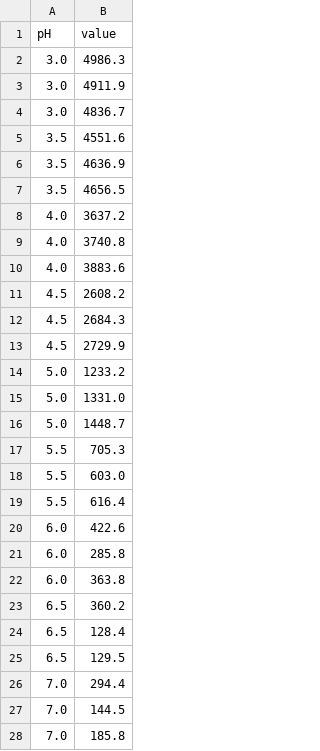
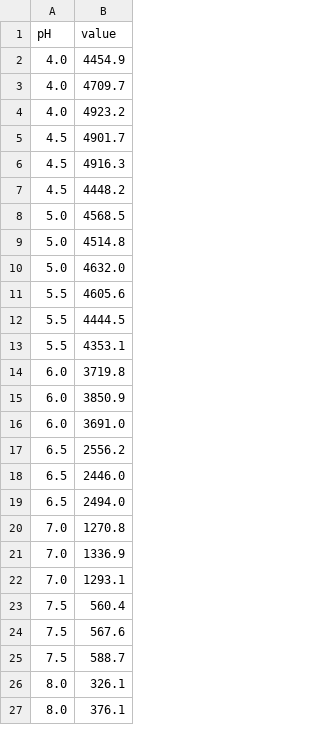
Before and after one commit to Sika-Zheng-Lab/pHfit, a TSV file: example/phrodo_standard_curve.tsv, drawn as a sheet; only a part is shown; the diff covers the shown part only.

Commit message:
Update example data files and add script for generating synthetic datasets

```diff
--- a/example/phrodo_standard_curve.tsv
+++ b/example/phrodo_standard_curve.tsv
@@ -1,28 +1,27 @@
 pH	value
-3.0	4986.3
-3.0	4911.9
-3.0	4836.7
-3.5	4551.6
-3.5	4636.9
-3.5	4656.5
-4.0	3637.2
-4.0	3740.8
-4.0	3883.6
-4.5	2608.2
-4.5	2684.3
-4.5	2729.9
-5.0	1233.2
-5.0	1331.0
-5.0	1448.7
-5.5	705.3
-5.5	603.0
-5.5	616.4
-6.0	422.6
-6.0	285.8
-6.0	363.8
-6.5	360.2
-6.5	128.4
-6.5	129.5
-7.0	294.4
-7.0	144.5
-7.0	185.8
+4.0	4454.9
+4.0	4709.7
+4.0	4923.2
+4.5	4901.7
+4.5	4916.3
+4.5	4448.2
+5.0	4568.5
+5.0	4514.8
+5.0	4632.0
+5.5	4605.6
+5.5	4444.5
+5.5	4353.1
+6.0	3719.8
+6.0	3850.9
+6.0	3691.0
+6.5	2556.2
+6.5	2446.0
+6.5	2494.0
+7.0	1270.8
+7.0	1336.9
+7.0	1293.1
+7.5	560.4
+7.5	567.6
+7.5	588.7
+8.0	326.1
+8.0	376.1
```
Also changed, not shown: 1 added row elsewhere in this file, example/standard_curve.tsv, 3 other files.
